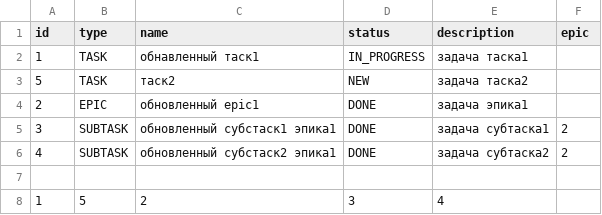
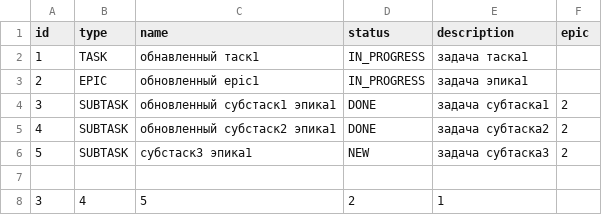
Before and after one commit to SinDju/java-kanban, a CSV file: src/resource/historyTasksManager.csv, drawn as a sheet.

```diff
--- a/src/resource/historyTasksManager.csv
+++ b/src/resource/historyTasksManager.csv
@@ -2,7 +2,7 @@ id,type,name,status,description,epic
 1,TASK,обнавленный таск1,IN_PROGRESS,задача таска1
-5,TASK,таск2,NEW,задача таска2
-2,EPIC,обновленный epic1,DONE,задача эпика1
+2,EPIC,обновленный epic1,IN_PROGRESS,задача эпика1
 3,SUBTASK,обновленный субстаск1 эпика1,DONE,задача субтаска1,2
 4,SUBTASK,обновленный субстаск2 эпика1,DONE,задача субтаска2,2
+5,SUBTASK,субстаск3 эпика1,NEW,задача субтаска3,2
 
-1,5,2,3,4
+3,4,5,2,1
```
Also changed, not shown: 8 other files.
